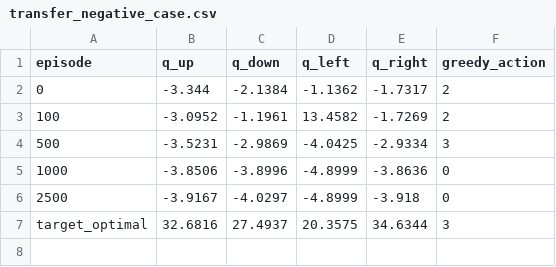
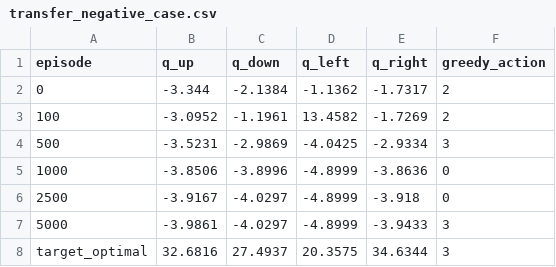
Before and after one commit to Arshia-CE/RL_FinalProject_40424624, a CSV file: results/raw_data/transfer/transfer_negative_case.csv, drawn as a sheet; the diff names each change by its address in the sheet, - before the commit and + after, or states it on an @@ line.

Commit message:
Add reproduction pipeline run with doubled transfer budget and finalize README

```diff
--- a/results/raw_data/transfer/transfer_negative_case.csv
+++ b/results/raw_data/transfer/transfer_negative_case.csv
+row 7: 5000 | -3.9861 | -4.0297 | -4.8999 | -3.9433 | 3
```
Also changed, not shown: results/raw_data/comparison/comparison_summary.csv, results/raw_data/transfer/transfer_summary.csv, 12 other files.
